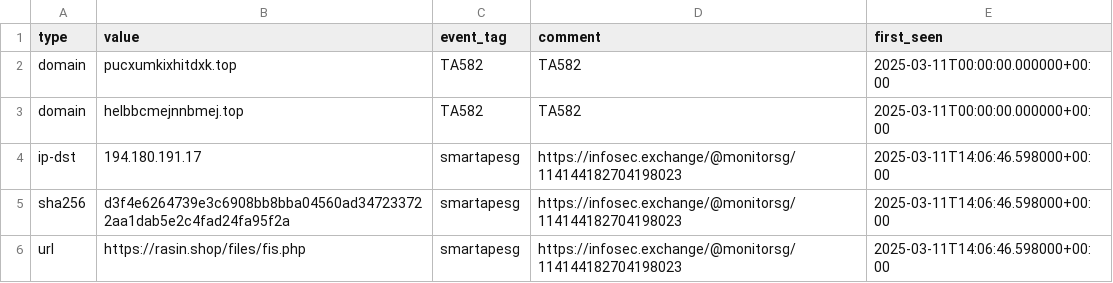
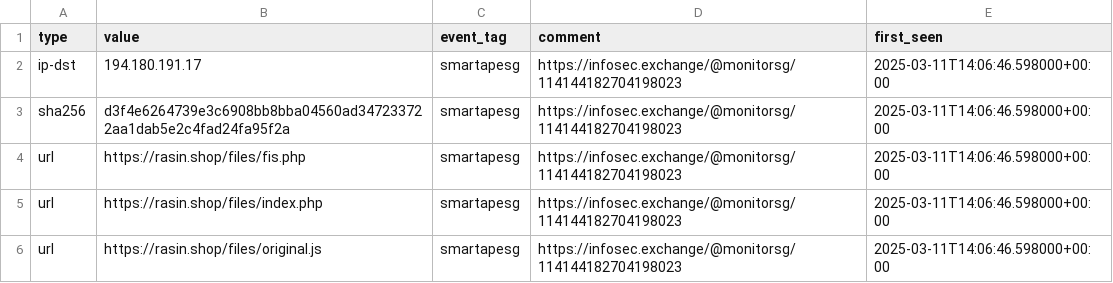
Before and after one commit to Gusty-Dusty/compromised_feeds, a CSV file: 7_days/compromised_websites.csv, drawn as a sheet; only a part is shown; the shorter side is filled out with more unchanged rows; the diff names each change by its address in the sheet, - before the commit and + after, or states it on an @@ line.

```diff
--- a/7_days/compromised_websites.csv
+++ b/7_days/compromised_websites.csv
-row 2: domain | pucxumkixhitdxk.top | TA582 | TA582 | 2025-03-11T00:00:00.000000+00:00
-row 3: domain | helbbcmejnnbmej.top | TA582 | TA582 | 2025-03-11T00:00:00.000000+00:00
```
Also changed, not shown: 30_days/compromised_websites.csv, 6 other files.
